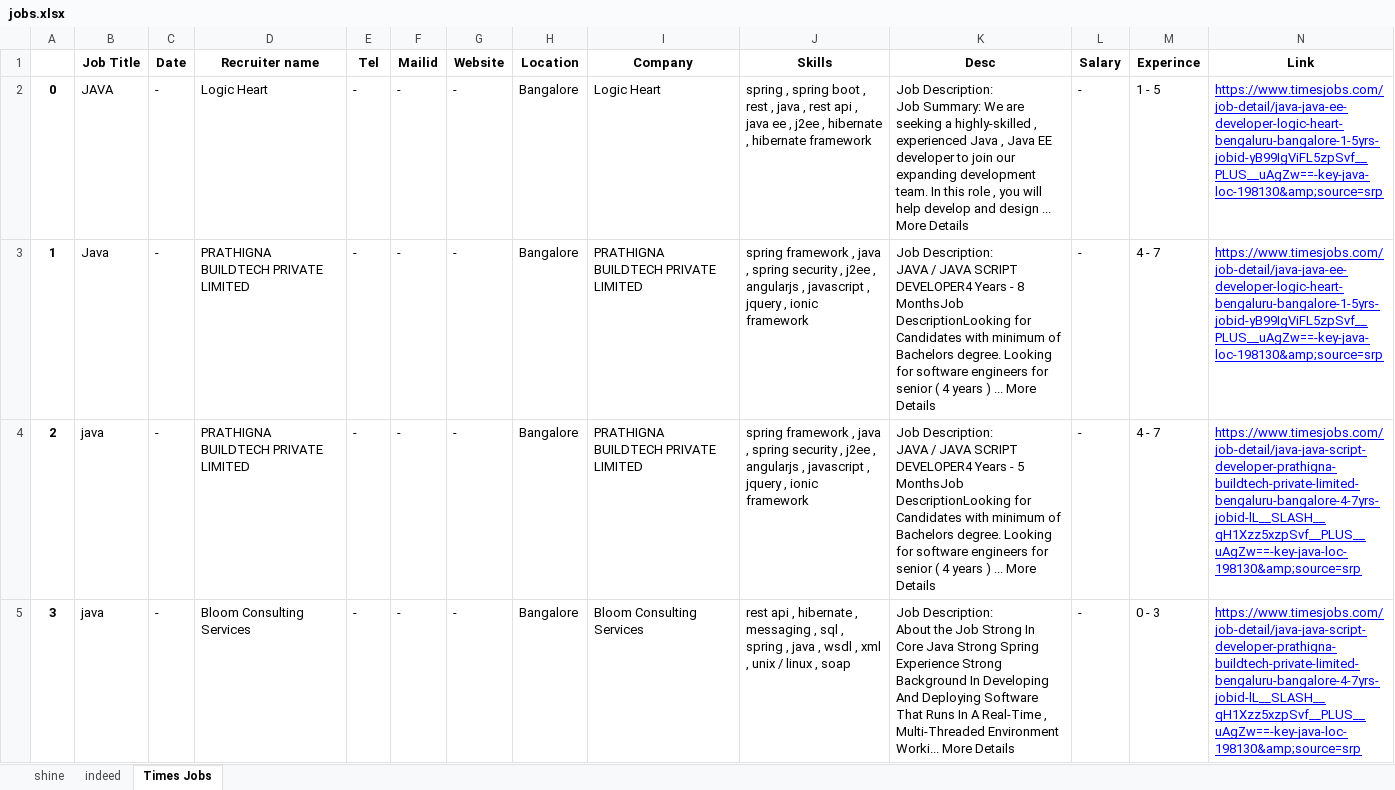
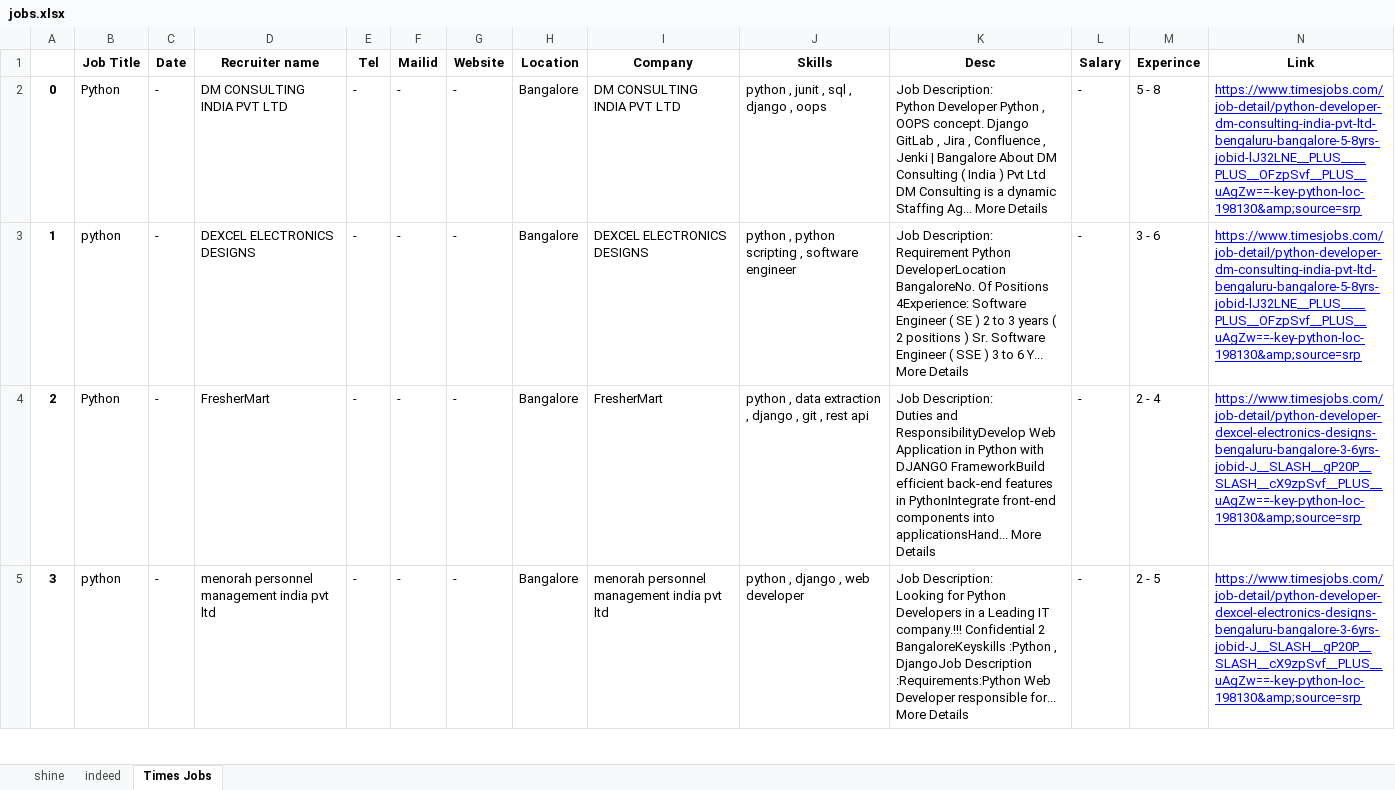
Before and after one commit to balajibetadur/job-finder, an Excel workbook: jobs.xlsx, sheet Times Jobs, drawn as a sheet; only a part is shown; values as stored, in another font and other column widths than the file's, no borders; ↵ is a line break in a cell; the diff covers the shown part only; the diff names each change by its address in the sheet, - before the commit and + after, or states it on an @@ line.

```diff
--- a/jobs.xlsx (sheet Times Jobs)
+++ b/jobs.xlsx (sheet Times Jobs)
-B2 (Job Title): JAVA
+B2 (Job Title): Python
-D2 (Recruiter name): Logic Heart
+D2 (Recruiter name): DM CONSULTING INDIA PVT LTD
-I2 (Company): Logic Heart
+I2 (Company): DM CONSULTING INDIA PVT LTD
-J2 (Skills): spring , spring boot , rest , java , rest api , java ee , j2ee , hibernate , hibernate framework
+J2 (Skills): python , junit , sql , django , oops
-K2 (Desc): Job Description: ↵ Job Summary: We are seeking a highly-skilled , experienced Java , Java EE developer to join our expanding development team. In this role , you will help develop and design ... More Details
+K2 (Desc): Job Description: ↵ Python Developer Python , OOPS concept. Django GitLab , Jira , Confluence , Jenki | Bangalore About DM Consulting ( India ) Pvt Ltd DM Consulting is a dynamic Staffing Ag... More Details
-M2 (Experince): 1 - 5
+M2 (Experince): 5 - 8
-N2:N3 (Link): https://www.timesjobs.com/job-detail/java-java-ee-developer-logic-heart-bengaluru-bangalore-1-5yrs-jobid-yB99IgViFL5zpSvf__PLUS__uAgZw==-key-java-loc-198130&amp;source=srp
+N2:N3 (Link): https://www.timesjobs.com/job-detail/python-developer-dm-consulting-india-pvt-ltd-bengaluru-bangalore-5-8yrs-jobid-lJ32LNE__PLUS____PLUS__OFzpSvf__PLUS__uAgZw==-key-python-loc-198130&amp;source=srp
-B3 (Job Title): Java
+B3 (Job Title): python
-D3 (Recruiter name): PRATHIGNA BUILDTECH PRIVATE LIMITED
+D3 (Recruiter name): DEXCEL ELECTRONICS DESIGNS
-I3 (Company): PRATHIGNA BUILDTECH PRIVATE LIMITED
+I3 (Company): DEXCEL ELECTRONICS DESIGNS
-J3 (Skills): spring framework , java , spring security , j2ee , angularjs , javascript , jquery , ionic framework
+J3 (Skills): python , python scripting , software engineer
-K3 (Desc): Job Description: ↵ JAVA / JAVA SCRIPT DEVELOPER4 Years - 8 MonthsJob DescriptionLooking for Candidates with minimum of Bachelors degree. Looking for software engineers for senior ( 4 years ) ... More Details
+K3 (Desc): Job Description: ↵ Requirement Python DeveloperLocation BangaloreNo. Of Positions 4Experience: Software Engineer ( SE ) 2 to 3 years ( 2 positions ) Sr. Software Engineer ( SSE ) 3 to 6 Y... More Details
-M3 (Experince): 4 - 7
+M3 (Experince): 3 - 6
-B4 (Job Title): java
+B4 (Job Title): Python
-D4 (Recruiter name): PRATHIGNA BUILDTECH PRIVATE LIMITED
+D4 (Recruiter name): FresherMart
-I4 (Company): PRATHIGNA BUILDTECH PRIVATE LIMITED
+I4 (Company): FresherMart
-J4 (Skills): spring framework , java , spring security , j2ee , angularjs , javascript , jquery , ionic framework
+J4 (Skills): python , data extraction , django , git , rest api
-K4 (Desc): Job Description: ↵ JAVA / JAVA SCRIPT DEVELOPER4 Years - 5 MonthsJob DescriptionLooking for Candidates with minimum of Bachelors degree. Looking for software engineers for senior ( 4 years ) ... More Details
+K4 (Desc): Job Description: ↵ Duties and ResponsibilityDevelop Web Application in Python with DJANGO FrameworkBuild efficient back-end features in PythonIntegrate front-end components into applicationsHand... More Details
-M4 (Experince): 4 - 7
+M4 (Experince): 2 - 4
-N4:N5 (Link): https://www.timesjobs.com/job-detail/java-java-script-developer-prathigna-buildtech-private-limited-bengaluru-bangalore-4-7yrs-jobid-lL__SLASH__qH1Xzz5xzpSvf__PLUS__uAgZw==-key-java-loc-198130&amp;source=srp
+N4:N5 (Link): https://www.timesjobs.com/job-detail/python-developer-dexcel-electronics-designs-bengaluru-bangalore-3-6yrs-jobid-J__SLASH__gP20P__SLASH__cX9zpSvf__PLUS__uAgZw==-key-python-loc-198130&amp;source=srp
-B5 (Job Title): java
+B5 (Job Title): python
-D5 (Recruiter name): Bloom Consulting Services
+D5 (Recruiter name): menorah personnel management india pvt ltd
-I5 (Company): Bloom Consulting Services
+I5 (Company): menorah personnel management india pvt ltd
-J5 (Skills): rest api , hibernate , messaging , sql , spring , java , wsdl , xml , unix / linux , soap
+J5 (Skills): python , django , web developer
-K5 (Desc): Job Description: ↵ About the Job Strong In Core Java Strong Spring Experience Strong Background In Developing And Deploying Software That Runs In A Real-Time , Multi-Threaded Environment Worki... More Details
+K5 (Desc): Job Description: ↵ Looking for Python Developers in a Leading IT company.!!! Confidential 2 BangaloreKeyskills :Python , DjangoJob Description :Requirements:Python Web Developer responsible for... More Details
-M5 (Experince): 0 - 3
+M5 (Experince): 2 - 5
```
Also changed, not shown: 147 edited cells elsewhere in this sheet, sheet shine, sheet indeed, 2 other files.
